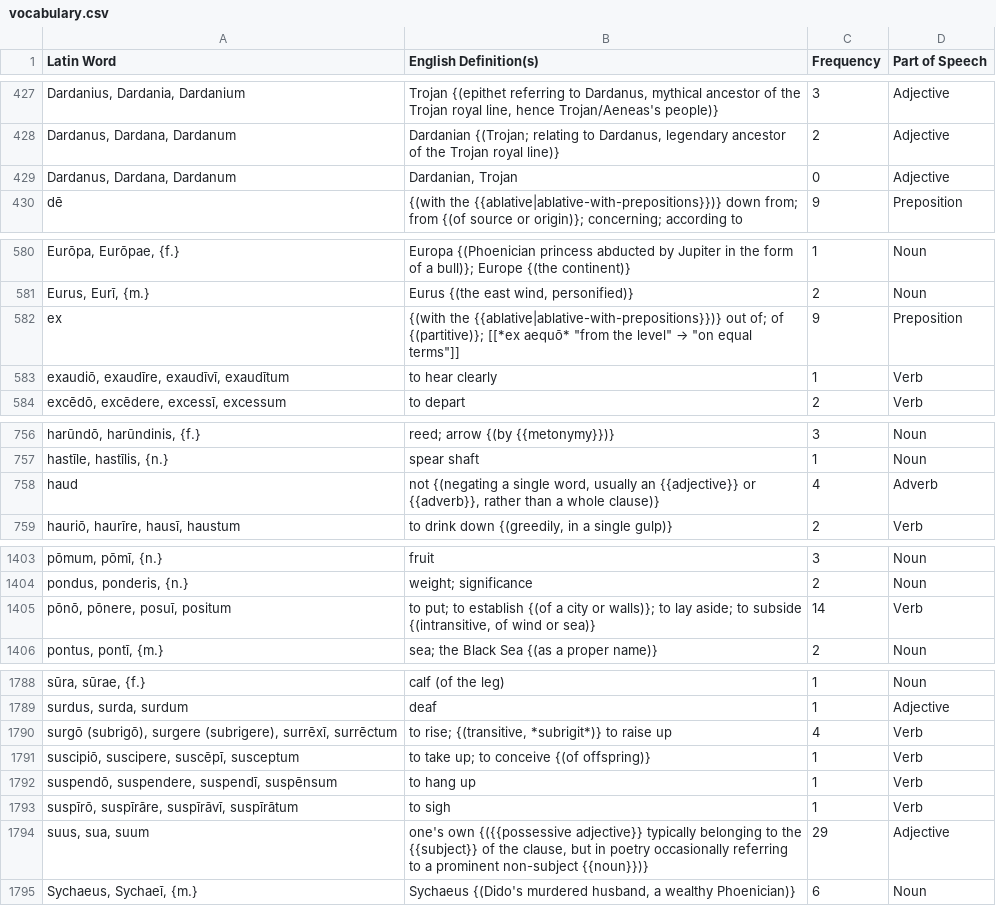
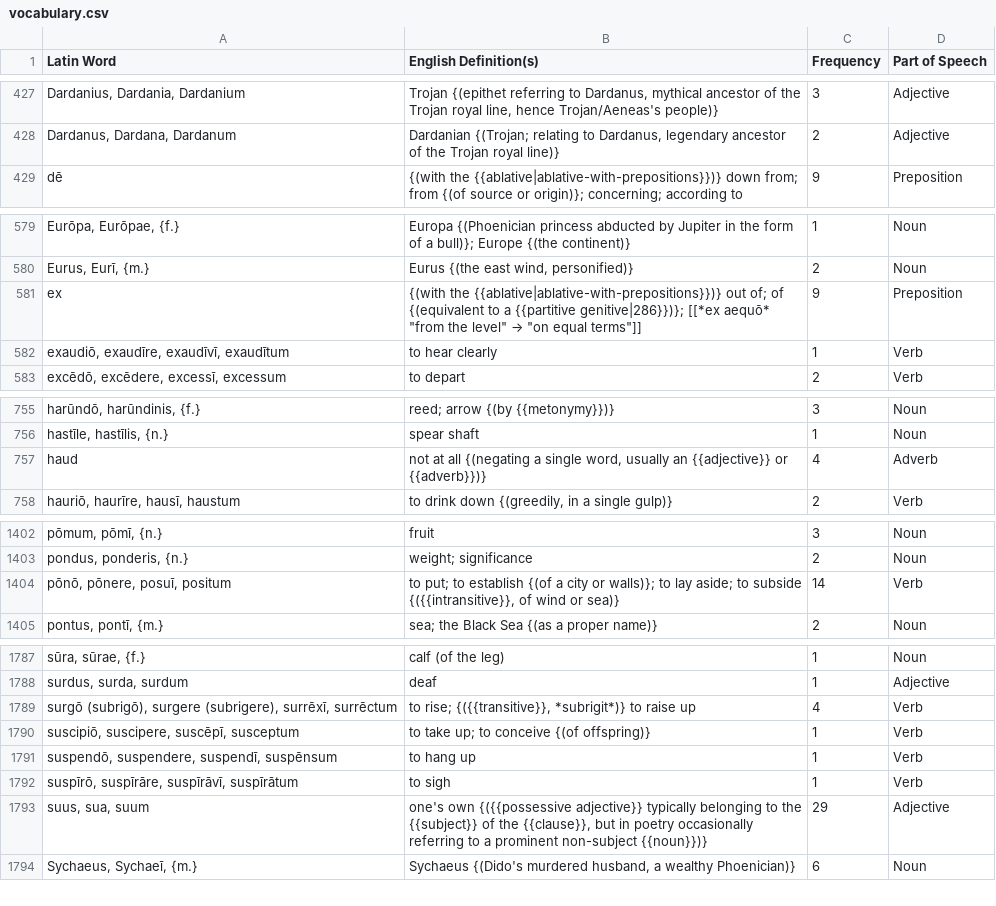
Before and after one commit to samuelshotchkiss-jpg/latindictionary-ece2627, a CSV file: vocabulary.csv, drawn as a sheet; only a part is shown, gaps mark what is left out; removed rows and columns are numbered as before the commit, all else as after; the diff covers the shown part only; the diff names each change by its address in the sheet, - before the commit and + after, or states it on an @@ line.

Commit message:
Regenerate vocabulary.csv + forms.csv from the toolkit (commit 6a9e0b10, 2026-07-30)

```diff
--- a/vocabulary.csv
+++ b/vocabulary.csv
-row 429: Dardanus, Dardana, Dardanum | Dardanian, Trojan | 0 | Adjective
-B581 (English Definition(s)): …of; of {(partitive)}; [[*ex aequō*…
+B581 (English Definition(s)): …of; of {(equivalent to a {{partitive genitive|286}})}; [[*ex aequō*…
-B757 (English Definition(s)): not {(negating a single word, usually an {{adjective}} or {{adverb}}, rather than a whole clause)}
+B757 (English Definition(s)): not at all {(negating a single word, usually an {{adjective}} or {{adverb}})}
-B1404 (English Definition(s)): …to subside {(intransitive, of wind…
+B1404 (English Definition(s)): …to subside {({{intransitive}}, of wind…
-B1789 (English Definition(s)): to rise; {(transitive, *subrigit*)} to…
+B1789 (English Definition(s)): to rise; {({{transitive}}, *subrigit*)} to…
-B1793 (English Definition(s)): …of the clause, but in…
+B1793 (English Definition(s)): …of the {{clause}}, but in…
```
Also changed, not shown: 4 edited cells elsewhere in this file.
